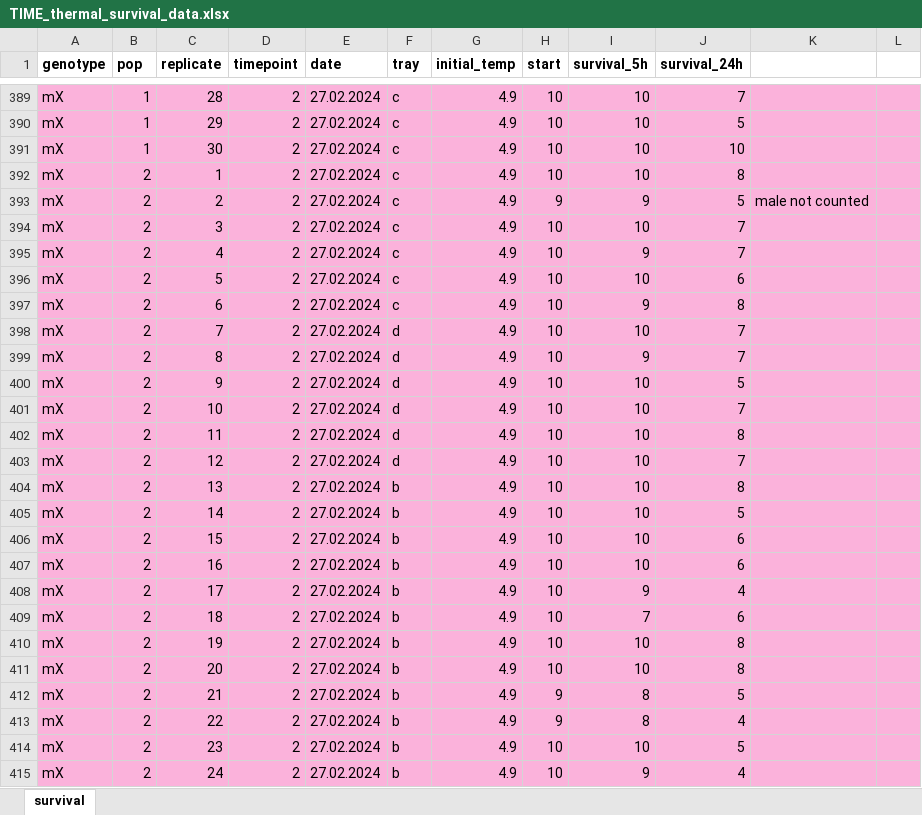
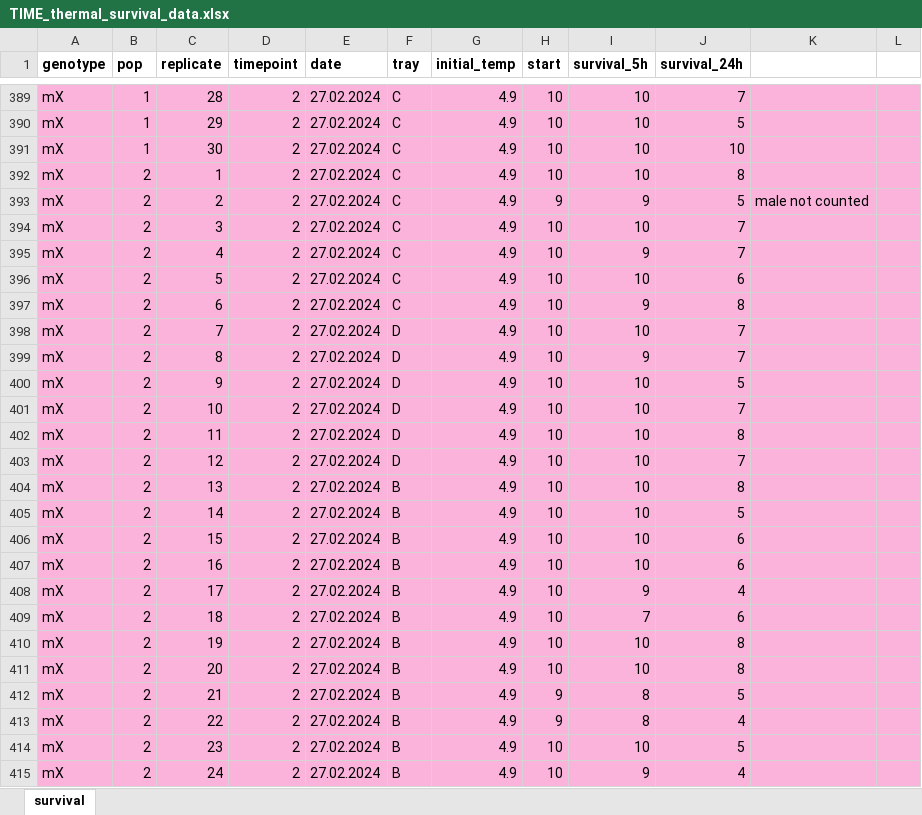
Before and after one commit to FiG-T/TIME, an Excel workbook: phenotypes/data/D01_ColdTolerance/TIME_thermal_survival_data.xlsx, sheet survival, drawn as a sheet; only a part is shown, gaps mark what is left out; values as stored, in another font and other column widths than the file's, no borders; conditional formats not drawn; the diff covers the shown part only; the diff names each change by its address in the sheet, - before the commit and + after, or states it on an @@ line.

Commit message:
Updated datafiles with added tray information

```diff
--- a/phenotypes/data/D01_ColdTolerance/TIME_thermal_survival_data.xlsx (sheet survival)
+++ b/phenotypes/data/D01_ColdTolerance/TIME_thermal_survival_data.xlsx (sheet survival)
-F389:F397 (tray): c
+F389:F397 (tray): C
-F398:F403 (tray): d
+F398:F403 (tray): D
-F404:F415 (tray): b
+F404:F415 (tray): B
```
Also changed, not shown: 1400 edited cells elsewhere in this sheet, 2 other files.
